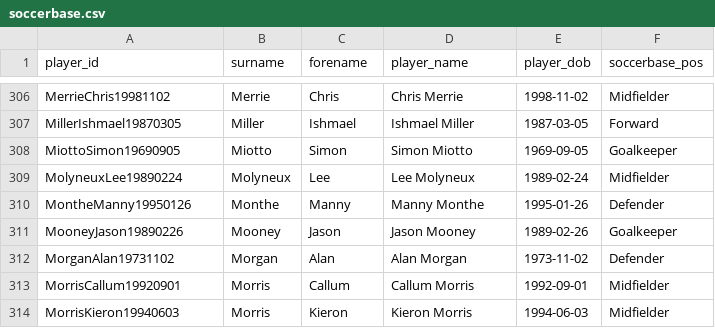
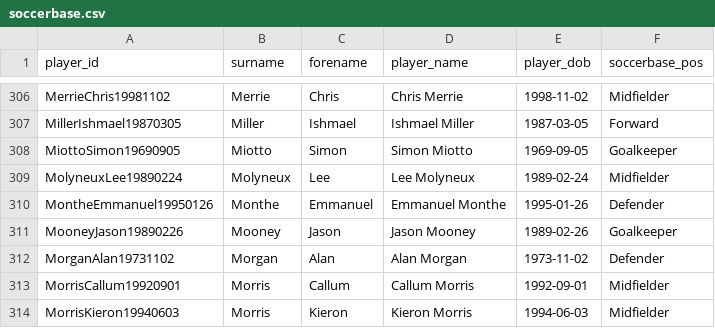
Before and after one commit to petebrown/wrangle-player-positions, a CSV file: output/soccerbase.csv, drawn as a sheet; only a part is shown, gaps mark what is left out.

```diff
--- a/output/soccerbase.csv
+++ b/output/soccerbase.csv
@@ -309,3 +309,3 @@ MiottoSimon19690905,Miotto,Simon,Simon Miotto,1969-09-05,Goalkeeper
 MolyneuxLee19890224,Molyneux,Lee,Lee Molyneux,1989-02-24,Midfielder
-MontheManny19950126,Monthe,Manny,Manny Monthe,1995-01-26,Defender
+MontheEmmanuel19950126,Monthe,Emmanuel,Emmanuel Monthe,1995-01-26,Defender
 MooneyJason19890226,Mooney,Jason,Jason Mooney,1989-02-26,Goalkeeper
```
Also changed, not shown: output/player-positions.csv, 1 other file.
